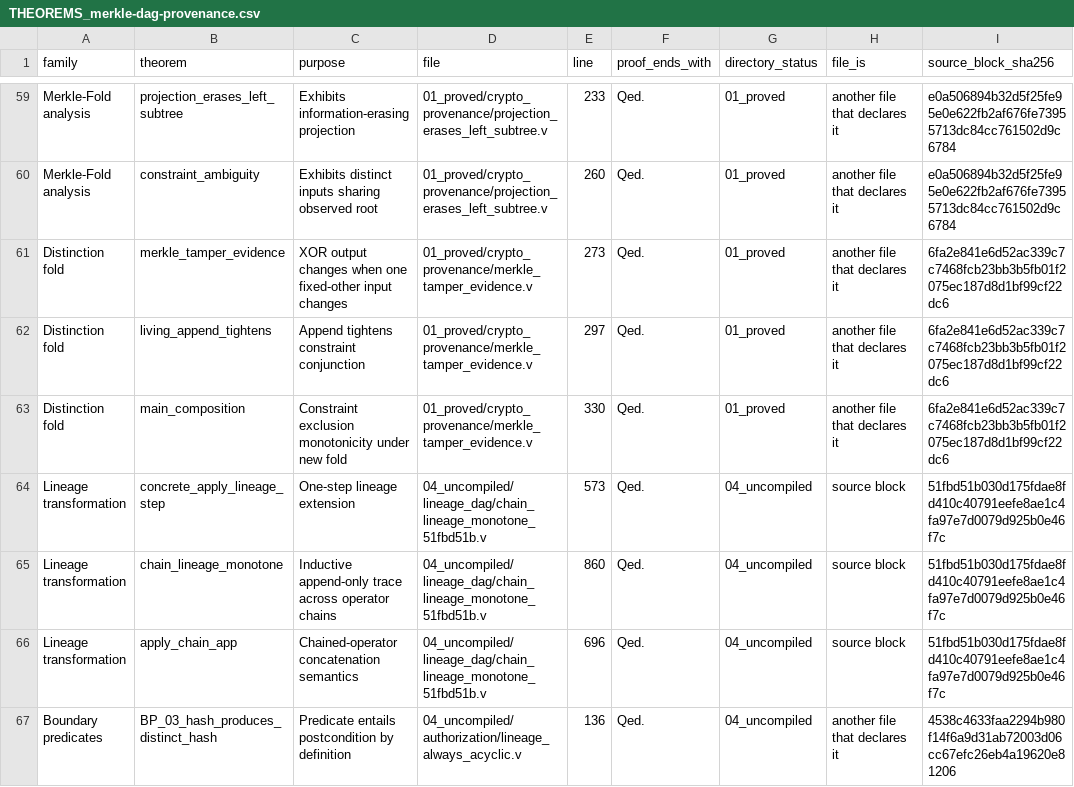
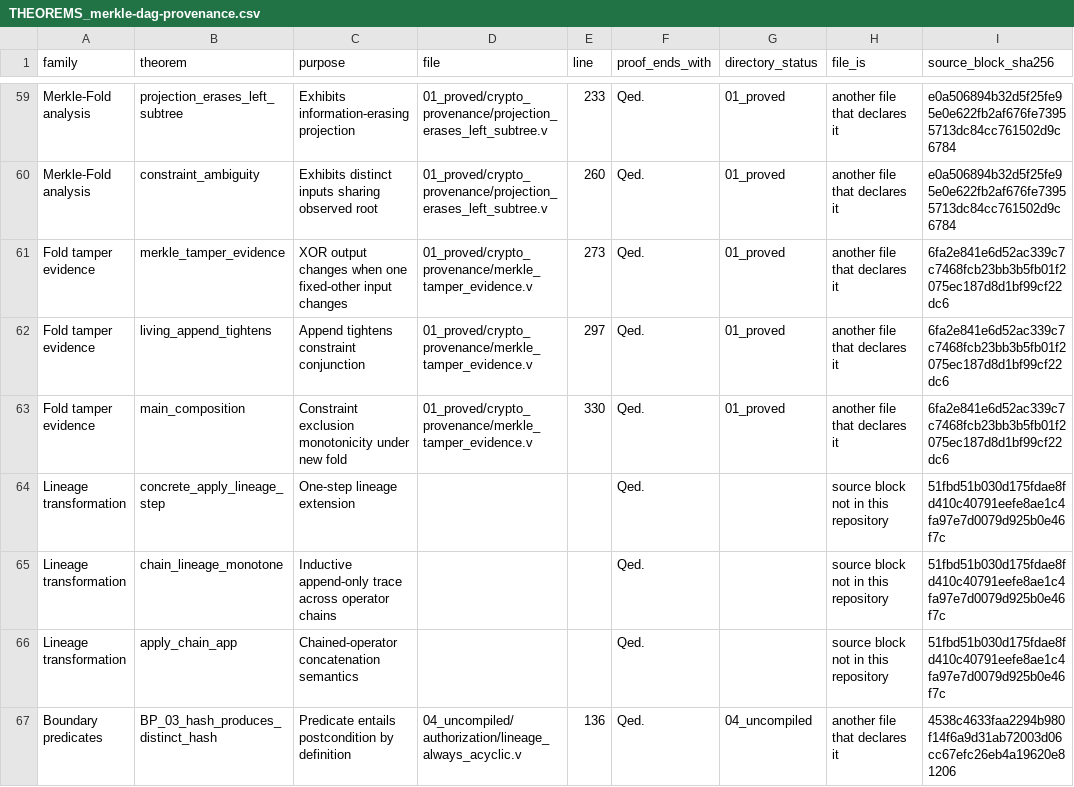
Before and after one commit to proofbundle/proofbundle, a CSV file: corpus/coq/THEOREMS_merkle-dag-provenance.csv, drawn as a sheet; only a part is shown, gaps mark what is left out; the diff covers the shown part only; the diff names each change by its address in the sheet, - before the commit and + after, or states it on an @@ line.

```diff
--- a/corpus/coq/THEOREMS_merkle-dag-provenance.csv
+++ b/corpus/coq/THEOREMS_merkle-dag-provenance.csv
-A61:A63 (family): Distinction fold
+A61:A63 (family): Fold tamper evidence
-D64:D66 (file): 04_uncompiled/lineage_dag/chain_lineage_monotone_51fbd51b.v
+D64:D66 (file): (empty)
-E64 (line): 573
+E64 (line): (empty)
-G64:G66 (directory_status): 04_uncompiled
+G64:G66 (directory_status): (empty)
-H64:H66 (file_is): source block
+H64:H66 (file_is): source block not in this repository
-E65 (line): 860
+E65 (line): (empty)
-E66 (line): 696
+E66 (line): (empty)
```
Also changed, not shown: 20 edited cells elsewhere in this file, 8 other files.
